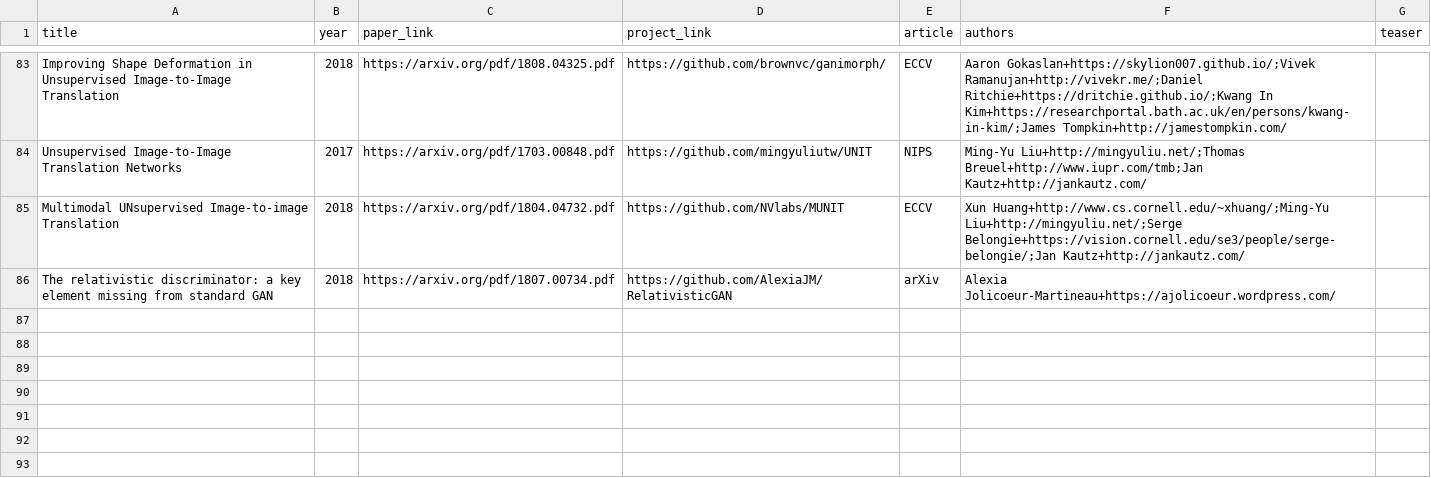
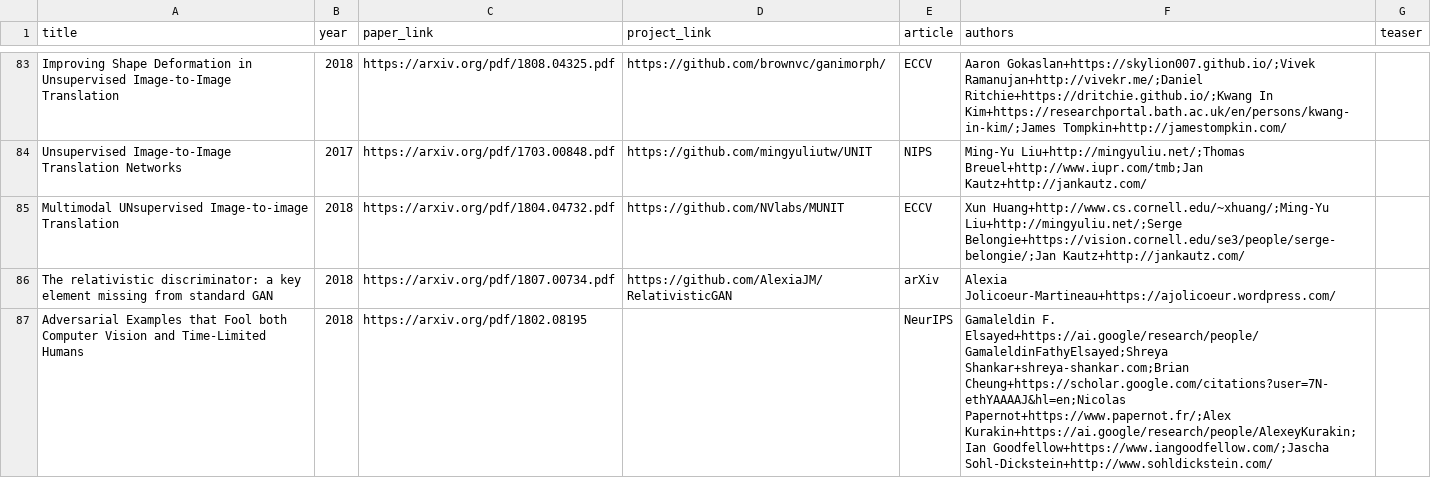
Before and after one commit to junyanz/CatPapers, a CSV file: data/reference.csv, drawn as a sheet; only a part is shown, gaps mark what is left out; the diff names each change by its address in the sheet, - before the commit and + after, or states it on an @@ line.

Commit message:
update ref

```diff
--- a/data/reference.csv
+++ b/data/reference.csv
+row 87: Adversarial Examples that Fool both Computer Vision and Time-Limited Humans | 2018 | https://arxiv.org/pdf/1802.08195 |  | NeurIPS | Gamaleldin F. Elsayed+https://ai.google/research/people/GamaleldinFathyElsayed;Shreya Shankar+shreya-shankar.com;Brian Cheung+https://scholar.google.com/citations?user=7N-ethYAAAAJ&hl=en;Nicolas Papernot+https://www.papernot.fr/;Alex Kurakin+https://ai.google/research/people/AlexeyKurakin;Ian Goodfellow+https://www.iangoodfellow.com/;Jascha Sohl-Dickstein+http://www.sohldickstein.com/
```
